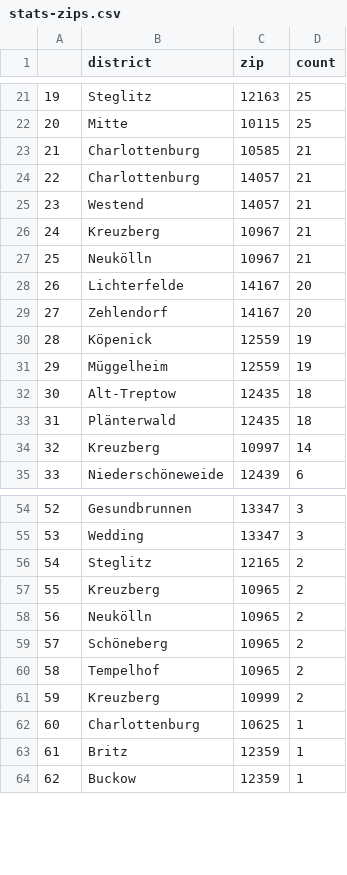
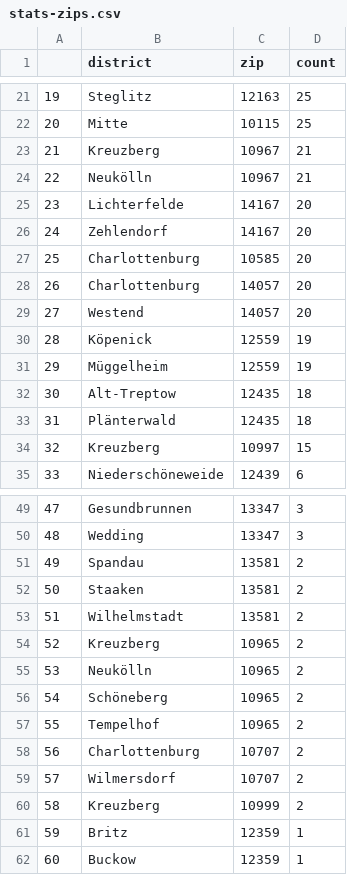
Before and after one commit to demodiff/berlin, a CSV file: data/stats-zips.csv, drawn as a sheet; only a part is shown, gaps mark what is left out; removed rows and columns are numbered as before the commit, all else as after; the diff covers the shown part only; the diff names each change by its address in the sheet, - before the commit and + after, or states it on an @@ line.

```diff
--- a/data/stats-zips.csv
+++ b/data/stats-zips.csv
@@ column A renumbered from row 9 down @@
-row 23: 21 | Charlottenburg | 10585 | 21
-row 24: 22 | Charlottenburg | 14057 | 21
-row 25: 23 | Westend | 14057 | 21
+row 27: 25 | Charlottenburg | 10585 | 20
+row 28: 26 | Charlottenburg | 14057 | 20
+row 29: 27 | Westend | 14057 | 20
-D34 (count): 14
+D34 (count): 15
-row 56: 54 | Steglitz | 12165 | 2
+row 51: 49 | Spandau | 13581 | 2
+row 52: 50 | Staaken | 13581 | 2
+row 53: 51 | Wilhelmstadt | 13581 | 2
+row 58: 56 | Charlottenburg | 10707 | 2
+row 59: 57 | Wilmersdorf | 10707 | 2
-row 62: 60 | Charlottenburg | 10625 | 1
```
Also changed, not shown: 2 added rows, 6 removed rows and 8 edited cells elsewhere in this file, 1 other file.
